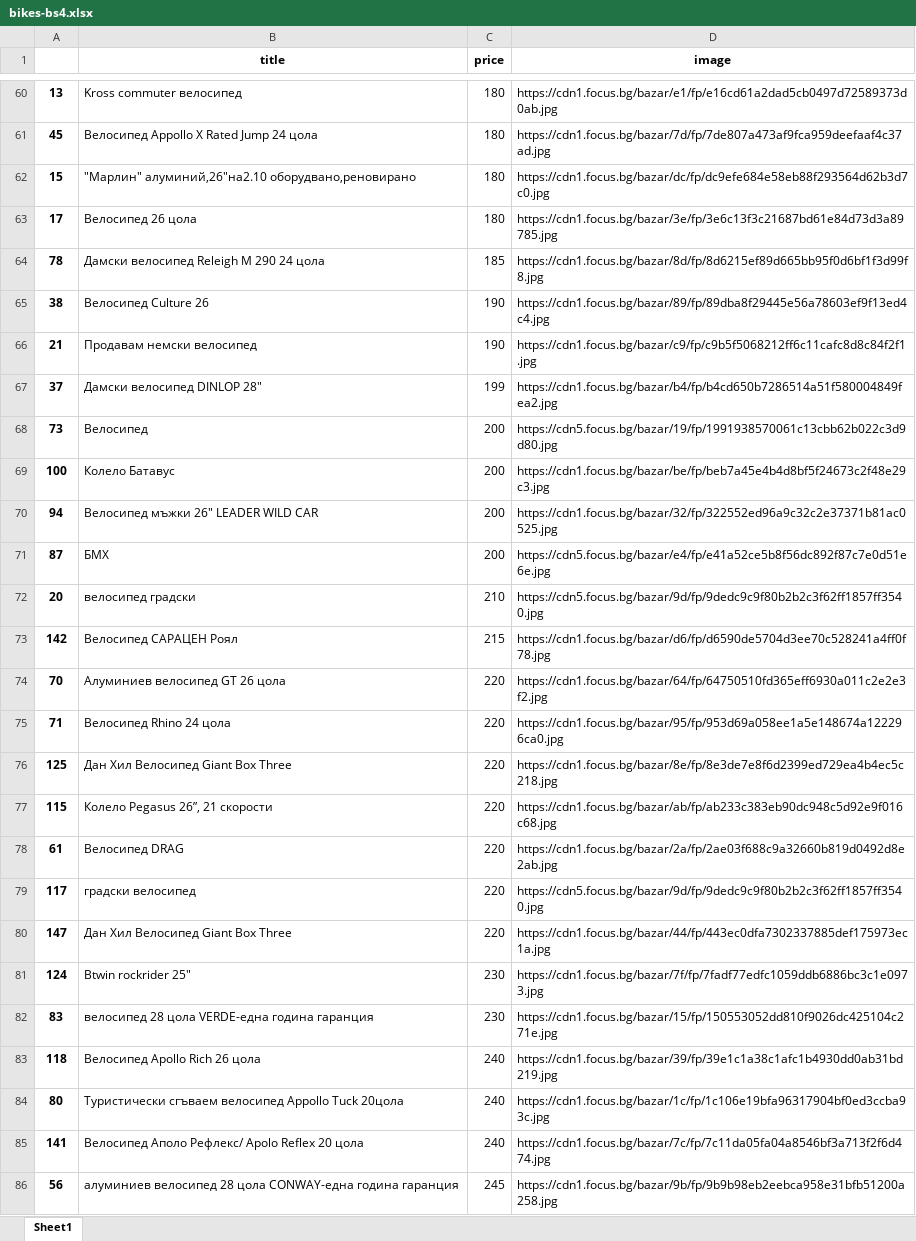
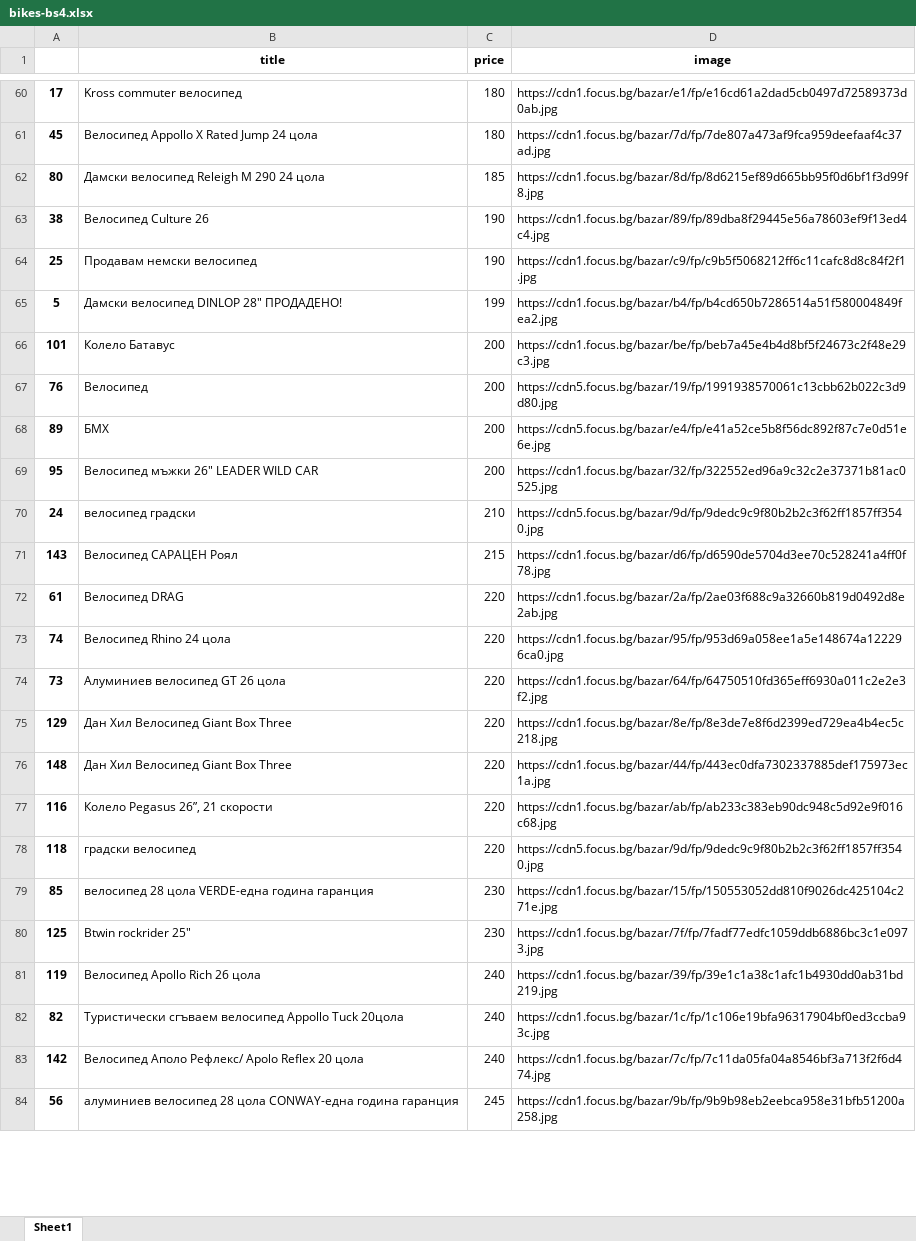
Before and after one commit to alexrayu/vfu, an Excel workbook: data_mining/bikes-bs4.xlsx, sheet Sheet1, drawn as a sheet; only a part is shown, gaps mark what is left out; values as stored, in another font and other column widths than the file's, no borders; removed rows and columns are numbered as before the commit, all else as after; the diff covers the shown part only; the diff names each change by its address in the sheet, - before the commit and + after, or states it on an @@ line.

```diff
--- a/data_mining/bikes-bs4.xlsx (sheet Sheet1)
+++ b/data_mining/bikes-bs4.xlsx (sheet Sheet1)
-A60: 13
+A60: 17
-row 62: 15 | "Марлин" алуминий,26"на2.10 оборудвано,реновирано | 180 | https://cdn1.focus.bg/bazar/dc/fp/dc9efe684e58eb88f293564d62b3d7c0.jpg
-row 63: 17 | Велосипед 26 цола | 180 | https://cdn1.focus.bg/bazar/3e/fp/3e6c13f3c21687bd61e84d73d3a89785.jpg
-A62: 78
+A62: 80
-A64: 21
+A64: 25
-A65: 37
+A65: 5
-B65 (title): Дамски велосипед DINLOP 28"
+B65 (title): Дамски велосипед DINLOP 28" ПРОДАДЕНО!
-row 68: 73 | Велосипед | 200 | https://cdn5.focus.bg/bazar/19/fp/1991938570061c13cbb62b022c3d9d80.jpg
-A66: 100
+A66: 101
-row 70: 94 | Велосипед мъжки 26" LEADER WILD CAR | 200 | https://cdn1.focus.bg/bazar/32/fp/322552ed96a9c32c2e37371b81ac0525.jpg
+row 67: 76 | Велосипед | 200 | https://cdn5.focus.bg/bazar/19/fp/1991938570061c13cbb62b022c3d9d80.jpg
-A68: 87
+A68: 89
+row 69: 95 | Велосипед мъжки 26" LEADER WILD CAR | 200 | https://cdn1.focus.bg/bazar/32/fp/322552ed96a9c32c2e37371b81ac0525.jpg
-A70: 20
+A70: 24
-A71: 142
+A71: 143
-row 74: 70 | Алуминиев велосипед GT 26 цола | 220 | https://cdn1.focus.bg/bazar/64/fp/64750510fd365eff6930a011c2e2e3f2.jpg
-row 75: 71 | Велосипед Rhino 24 цола | 220 | https://cdn1.focus.bg/bazar/95/fp/953d69a058ee1a5e148674a122296ca0.jpg
-row 76: 125 | Дан Хил Велосипед Giant Box Three | 220 | https://cdn1.focus.bg/bazar/8e/fp/8e3de7e8f6d2399ed729ea4b4ec5c218.jpg
-row 77: 115 | Колело Pegasus 26”, 21 скорости | 220 | https://cdn1.focus.bg/bazar/ab/fp/ab233c383eb90dc948c5d92e9f016c68.jpg
-row 79: 117 | градски велосипед | 220 | https://cdn5.focus.bg/bazar/9d/fp/9dedc9c9f80b2b2c3f62ff1857ff3540.jpg
+row 73: 74 | Велосипед Rhino 24 цола | 220 | https://cdn1.focus.bg/bazar/95/fp/953d69a058ee1a5e148674a122296ca0.jpg
+row 74: 73 | Алуминиев велосипед GT 26 цола | 220 | https://cdn1.focus.bg/bazar/64/fp/64750510fd365eff6930a011c2e2e3f2.jpg
+row 75: 129 | Дан Хил Велосипед Giant Box Three | 220 | https://cdn1.focus.bg/bazar/8e/fp/8e3de7e8f6d2399ed729ea4b4ec5c218.jpg
-A76: 147
+A76: 148
-row 81: 124 | Btwin rockrider 25" | 230 | https://cdn1.focus.bg/bazar/7f/fp/7fadf77edfc1059ddb6886bc3c1e0973.jpg
+row 77: 116 | Колело Pegasus 26”, 21 скорости | 220 | https://cdn1.focus.bg/bazar/ab/fp/ab233c383eb90dc948c5d92e9f016c68.jpg
+row 78: 118 | градски велосипед | 220 | https://cdn5.focus.bg/bazar/9d/fp/9dedc9c9f80b2b2c3f62ff1857ff3540.jpg
-A79: 83
+A79: 85
+row 80: 125 | Btwin rockrider 25" | 230 | https://cdn1.focus.bg/bazar/7f/fp/7fadf77edfc1059ddb6886bc3c1e0973.jpg
-A81: 118
+A81: 119
-A82: 80
+A82: 82
-A83: 141
+A83: 142
```
Also changed, not shown: 44 added rows, 41 removed rows, 4 moved rows and 72 edited cells elsewhere in this sheet, data_mining/bikes-selenium.xlsx, 4 other files.
